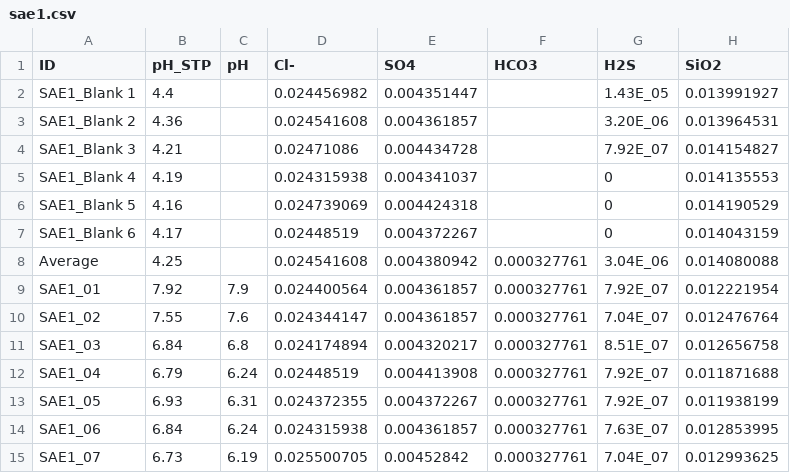
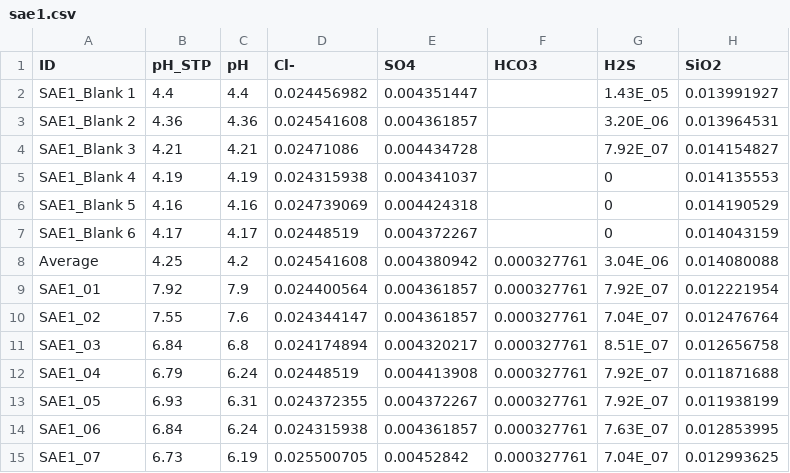
Before and after one commit to djb-geochem/INGRESS, a CSV file: data/raw_data/sae1.csv, drawn as a sheet; only a part is shown; the diff names each change by its address in the sheet, - before the commit and + after, or states it on an @@ line.

```diff
--- a/data/raw_data/sae1.csv
+++ b/data/raw_data/sae1.csv
-C2 (pH): (empty)
+C2 (pH): 4.4
-C3 (pH): (empty)
+C3 (pH): 4.36
-C4 (pH): (empty)
+C4 (pH): 4.21
-C5 (pH): (empty)
+C5 (pH): 4.19
-C6 (pH): (empty)
+C6 (pH): 4.16
-C7 (pH): (empty)
+C7 (pH): 4.17
-C8 (pH): (empty)
+C8 (pH): 4.2
```
Also changed, not shown: data/raw_data/sae2.csv, data/raw_data/sae3.csv, 3 other files.
